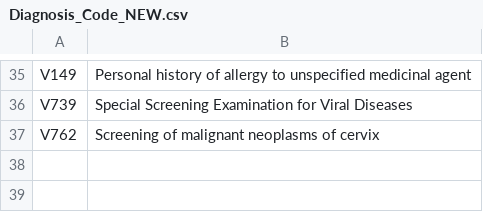
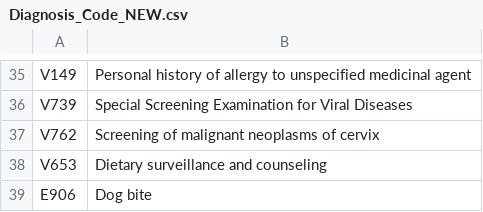
Before and after one commit to Sar-Ahmed/patientBilling, a CSV file: diagnosis codes/Diagnosis_Code_NEW.csv, drawn as a sheet; only a part is shown, gaps mark what is left out.

```diff
--- a/diagnosis codes/Diagnosis_Code_NEW.csv
+++ b/diagnosis codes/Diagnosis_Code_NEW.csv
@@ -37 +37,3 @@ V739,Special Screening Examination for Viral Diseases
 V762,Screening of malignant neoplasms of cervix
+V653,Dietary surveillance and counseling
+E906,Dog bite
```
Also changed, not shown: Patient_List.csv.
